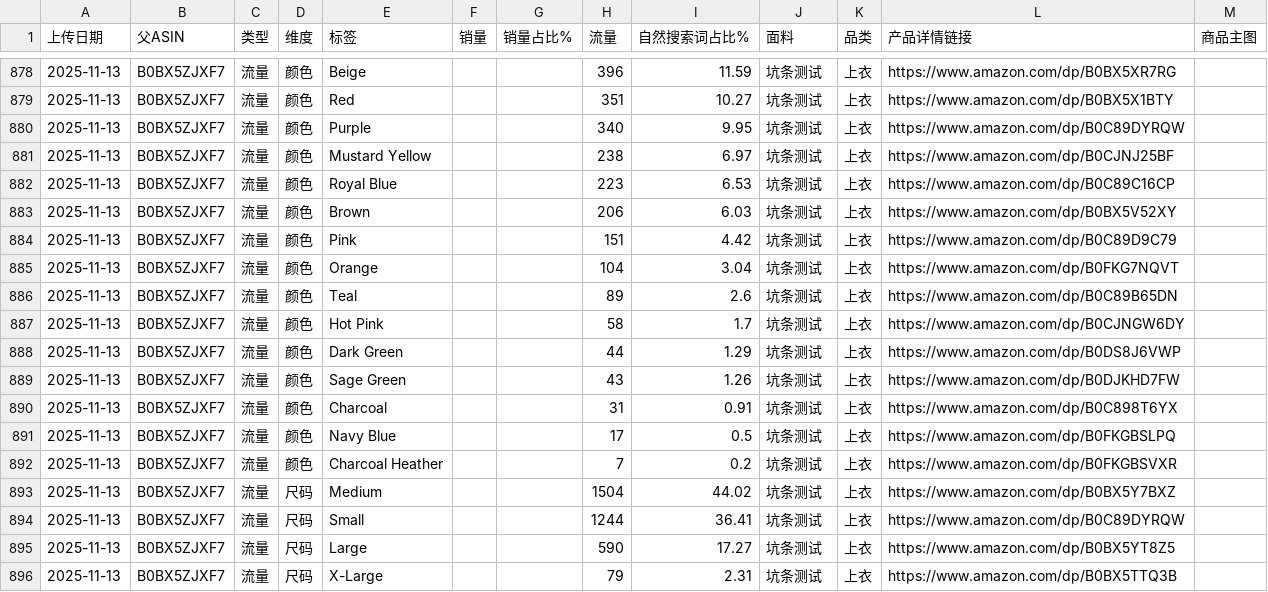
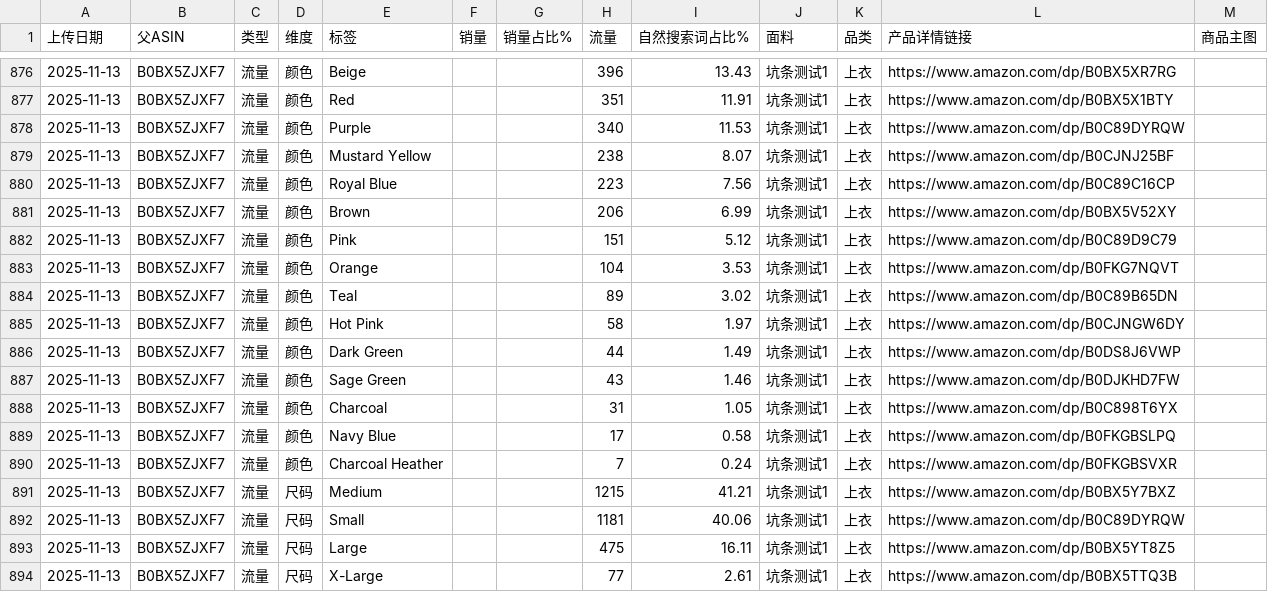
Before and after one commit to wasdkd/Amazon, a CSV file: uploads2/quick_results.csv, drawn as a sheet; only a part is shown, gaps mark what is left out; the diff covers the shown part only.

```diff
--- a/uploads2/quick_results.csv
+++ b/uploads2/quick_results.csv
@@ -878,19 +876,19 @@
-2025-11-13,B0BX5ZJXF7,流量,颜色,Beige,,,396,11.59,坑条测试,上衣,https://www.amazon.com/dp/B0BX5XR7RG,
-2025-11-13,B0BX5ZJXF7,流量,颜色,Red,,,351,10.27,坑条测试,上衣,https://www.amazon.com/dp/B0BX5X1BTY,
-2025-11-13,B0BX5ZJXF7,流量,颜色,Purple,,,340,9.95,坑条测试,上衣,https://www.amazon.com/dp/B0C89DYRQW,
-2025-11-13,B0BX5ZJXF7,流量,颜色,Mustard Yellow,,,238,6.97,坑条测试,上衣,https://www.amazon.com/dp/B0CJNJ25BF,
-2025-11-13,B0BX5ZJXF7,流量,颜色,Royal Blue,,,223,6.53,坑条测试,上衣,https://www.amazon.com/dp/B0C89C16CP,
-2025-11-13,B0BX5ZJXF7,流量,颜色,Brown,,,206,6.03,坑条测试,上衣,https://www.amazon.com/dp/B0BX5V52XY,
-2025-11-13,B0BX5ZJXF7,流量,颜色,Pink,,,151,4.42,坑条测试,上衣,https://www.amazon.com/dp/B0C89D9C79,
-2025-11-13,B0BX5ZJXF7,流量,颜色,Orange,,,104,3.04,坑条测试,上衣,https://www.amazon.com/dp/B0FKG7NQVT,
-2025-11-13,B0BX5ZJXF7,流量,颜色,Teal,,,89,2.6,坑条测试,上衣,https://www.amazon.com/dp/B0C89B65DN,
-2025-11-13,B0BX5ZJXF7,流量,颜色,Hot Pink,,,58,1.7,坑条测试,上衣,https://www.amazon.com/dp/B0CJNGW6DY,
-2025-11-13,B0BX5ZJXF7,流量,颜色,Dark Green,,,44,1.29,坑条测试,上衣,https://www.amazon.com/dp/B0DS8J6VWP,
-2025-11-13,B0BX5ZJXF7,流量,颜色,Sage Green,,,43,1.26,坑条测试,上衣,https://www.amazon.com/dp/B0DJKHD7FW,
-2025-11-13,B0BX5ZJXF7,流量,颜色,Charcoal,,,31,0.91,坑条测试,上衣,https://www.amazon.com/dp/B0C898T6YX,
-2025-11-13,B0BX5ZJXF7,流量,颜色,Navy Blue,,,17,0.5,坑条测试,上衣,https://www.amazon.com/dp/B0FKGBSLPQ,
-2025-11-13,B0BX5ZJXF7,流量,颜色,Charcoal Heather,,,7,0.2,坑条测试,上衣,https://www.amazon.com/dp/B0FKGBSVXR,
-2025-11-13,B0BX5ZJXF7,流量,尺码,Medium,,,1504,44.02,坑条测试,上衣,https://www.amazon.com/dp/B0BX5Y7BXZ,
-2025-11-13,B0BX5ZJXF7,流量,尺码,Small,,,1244,36.41,坑条测试,上衣,https://www.amazon.com/dp/B0C89DYRQW,
-2025-11-13,B0BX5ZJXF7,流量,尺码,Large,,,590,17.27,坑条测试,上衣,https://www.amazon.com/dp/B0BX5YT8Z5,
-2025-11-13,B0BX5ZJXF7,流量,尺码,X-Large,,,79,2.31,坑条测试,上衣,https://www.amazon.com/dp/B0BX5TTQ3B,
+2025-11-13,B0BX5ZJXF7,流量,颜色,Beige,,,396,13.43,坑条测试1,上衣,https://www.amazon.com/dp/B0BX5XR7RG,
+2025-11-13,B0BX5ZJXF7,流量,颜色,Red,,,351,11.91,坑条测试1,上衣,https://www.amazon.com/dp/B0BX5X1BTY,
+2025-11-13,B0BX5ZJXF7,流量,颜色,Purple,,,340,11.53,坑条测试1,上衣,https://www.amazon.com/dp/B0C89DYRQW,
+2025-11-13,B0BX5ZJXF7,流量,颜色,Mustard Yellow,,,238,8.07,坑条测试1,上衣,https://www.amazon.com/dp/B0CJNJ25BF,
+2025-11-13,B0BX5ZJXF7,流量,颜色,Royal Blue,,,223,7.56,坑条测试1,上衣,https://www.amazon.com/dp/B0C89C16CP,
+2025-11-13,B0BX5ZJXF7,流量,颜色,Brown,,,206,6.99,坑条测试1,上衣,https://www.amazon.com/dp/B0BX5V52XY,
+2025-11-13,B0BX5ZJXF7,流量,颜色,Pink,,,151,5.12,坑条测试1,上衣,https://www.amazon.com/dp/B0C89D9C79,
+2025-11-13,B0BX5ZJXF7,流量,颜色,Orange,,,104,3.53,坑条测试1,上衣,https://www.amazon.com/dp/B0FKG7NQVT,
+2025-11-13,B0BX5ZJXF7,流量,颜色,Teal,,,89,3.02,坑条测试1,上衣,https://www.amazon.com/dp/B0C89B65DN,
+2025-11-13,B0BX5ZJXF7,流量,颜色,Hot Pink,,,58,1.97,坑条测试1,上衣,https://www.amazon.com/dp/B0CJNGW6DY,
+2025-11-13,B0BX5ZJXF7,流量,颜色,Dark Green,,,44,1.49,坑条测试1,上衣,https://www.amazon.com/dp/B0DS8J6VWP,
+2025-11-13,B0BX5ZJXF7,流量,颜色,Sage Green,,,43,1.46,坑条测试1,上衣,https://www.amazon.com/dp/B0DJKHD7FW,
+2025-11-13,B0BX5ZJXF7,流量,颜色,Charcoal,,,31,1.05,坑条测试1,上衣,https://www.amazon.com/dp/B0C898T6YX,
+2025-11-13,B0BX5ZJXF7,流量,颜色,Navy Blue,,,17,0.58,坑条测试1,上衣,https://www.amazon.com/dp/B0FKGBSLPQ,
+2025-11-13,B0BX5ZJXF7,流量,颜色,Charcoal Heather,,,7,0.24,坑条测试1,上衣,https://www.amazon.com/dp/B0FKGBSVXR,
+2025-11-13,B0BX5ZJXF7,流量,尺码,Medium,,,1215,41.21,坑条测试1,上衣,https://www.amazon.com/dp/B0BX5Y7BXZ,
+2025-11-13,B0BX5ZJXF7,流量,尺码,Small,,,1181,40.06,坑条测试1,上衣,https://www.amazon.com/dp/B0C89DYRQW,
+2025-11-13,B0BX5ZJXF7,流量,尺码,Large,,,475,16.11,坑条测试1,上衣,https://www.amazon.com/dp/B0BX5YT8Z5,
+2025-11-13,B0BX5ZJXF7,流量,尺码,X-Large,,,77,2.61,坑条测试1,上衣,https://www.amazon.com/dp/B0BX5TTQ3B,
```
Also changed, not shown: 2 removed rows and 50 edited cells elsewhere in this file.
